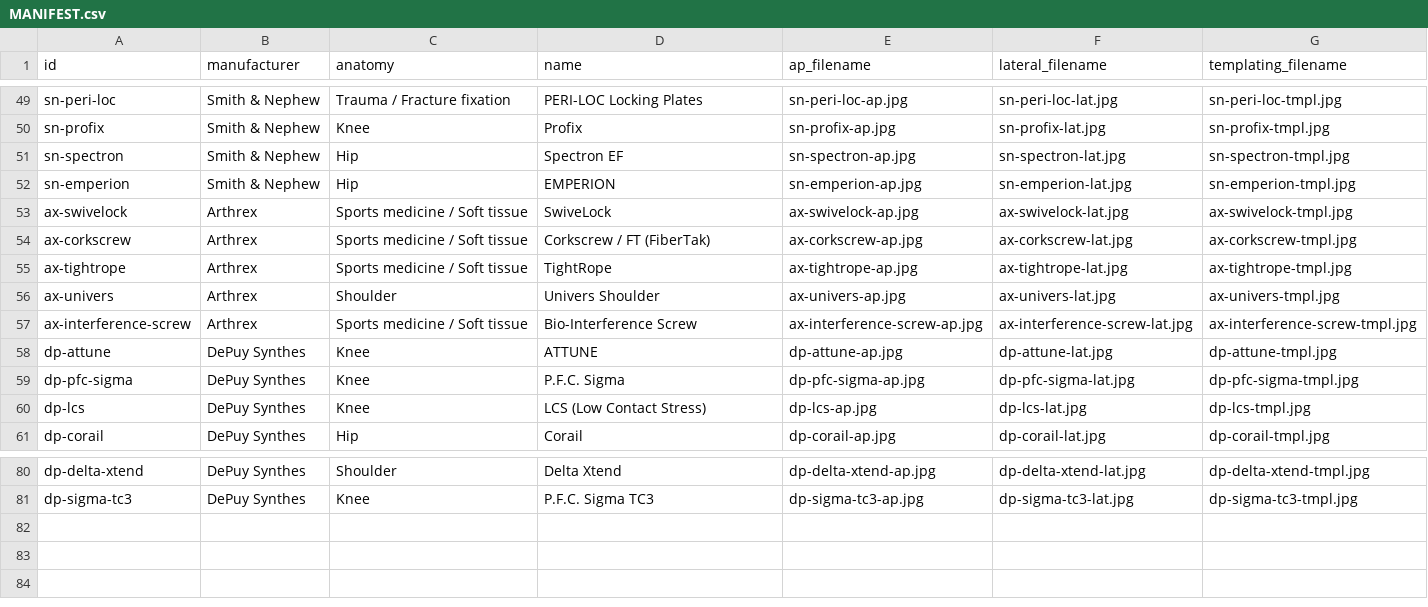
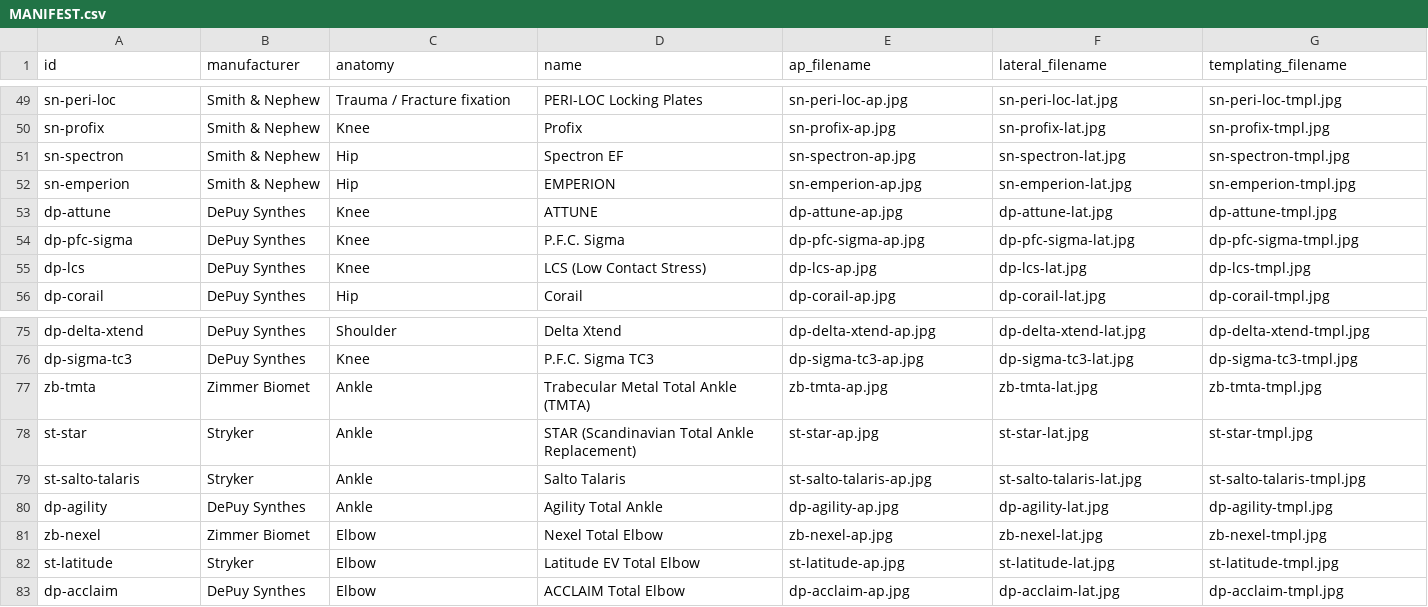
Before and after one commit to conormd/super-duper-fiesta, a CSV file: public/radiographs/MANIFEST.csv, drawn as a sheet; only a part is shown, gaps mark what is left out.

```diff
--- a/public/radiographs/MANIFEST.csv
+++ b/public/radiographs/MANIFEST.csv
@@ -52,7 +52,2 @@ sn-spectron,Smith & Nephew,Hip,Spectron EF,sn-spectron-ap.jpg,sn-spectron-lat.jp
 sn-emperion,Smith & Nephew,Hip,EMPERION,sn-emperion-ap.jpg,sn-emperion-lat.jpg,sn-emperion-tmpl.jpg
-ax-swivelock,Arthrex,Sports medicine / Soft tissue,SwiveLock,ax-swivelock-ap.jpg,ax-swivelock-lat.jpg,ax-swivelock-tmpl.jpg
-ax-corkscrew,Arthrex,Sports medicine / Soft tissue,Corkscrew / FT (FiberTak),ax-corkscrew-ap.jpg,ax-corkscrew-lat.jpg,ax-corkscrew-tmpl.jpg
-ax-tightrope,Arthrex,Sports medicine / Soft tissue,TightRope,ax-tightrope-ap.jpg,ax-tightrope-lat.jpg,ax-tightrope-tmpl.jpg
-ax-univers,Arthrex,Shoulder,Univers Shoulder,ax-univers-ap.jpg,ax-univers-lat.jpg,ax-univers-tmpl.jpg
-ax-interference-screw,Arthrex,Sports medicine / Soft tissue,Bio-Interference Screw,ax-interference-screw-ap.jpg,ax-interference-screw-lat.jpg,ax-interference-screw-tmpl.jpg
 dp-attune,DePuy Synthes,Knee,ATTUNE,dp-attune-ap.jpg,dp-attune-lat.jpg,dp-attune-tmpl.jpg
@@ -81 +76,8 @@ dp-delta-xtend,DePuy Synthes,Shoulder,Delta Xtend,dp-delta-xtend-ap.jpg,dp-delta
 dp-sigma-tc3,DePuy Synthes,Knee,P.F.C. Sigma TC3,dp-sigma-tc3-ap.jpg,dp-sigma-tc3-lat.jpg,dp-sigma-tc3-tmpl.jpg
+zb-tmta,Zimmer Biomet,Ankle,Trabecular Metal Total Ankle (TMTA),zb-tmta-ap.jpg,zb-tmta-lat.jpg,zb-tmta-tmpl.jpg
+st-star,Stryker,Ankle,STAR (Scandinavian Total Ankle Replacement),st-star-ap.jpg,st-star-lat.jpg,st-star-tmpl.jpg
+st-salto-talaris,Stryker,Ankle,Salto Talaris,st-salto-talaris-ap.jpg,st-salto-talaris-lat.jpg,st-salto-talaris-tmpl.jpg
+dp-agility,DePuy Synthes,Ankle,Agility Total Ankle,dp-agility-ap.jpg,dp-agility-lat.jpg,dp-agility-tmpl.jpg
+zb-nexel,Zimmer Biomet,Elbow,Nexel Total Elbow,zb-nexel-ap.jpg,zb-nexel-lat.jpg,zb-nexel-tmpl.jpg
+st-latitude,Stryker,Elbow,Latitude EV Total Elbow,st-latitude-ap.jpg,st-latitude-lat.jpg,st-latitude-tmpl.jpg
+dp-acclaim,DePuy Synthes,Elbow,ACCLAIM Total Elbow,dp-acclaim-ap.jpg,dp-acclaim-lat.jpg,dp-acclaim-tmpl.jpg
```
Also changed, not shown: 3 other files.
